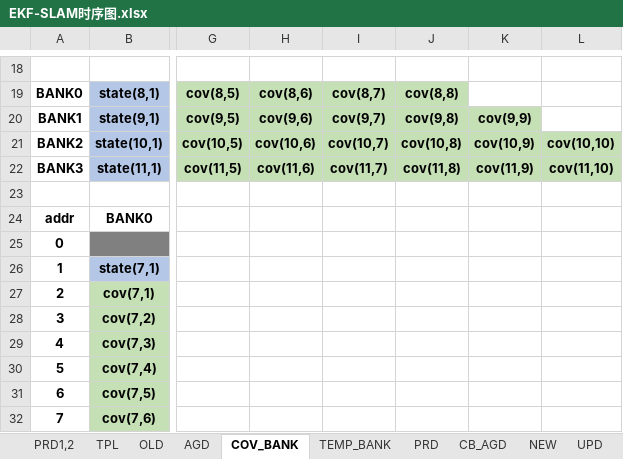
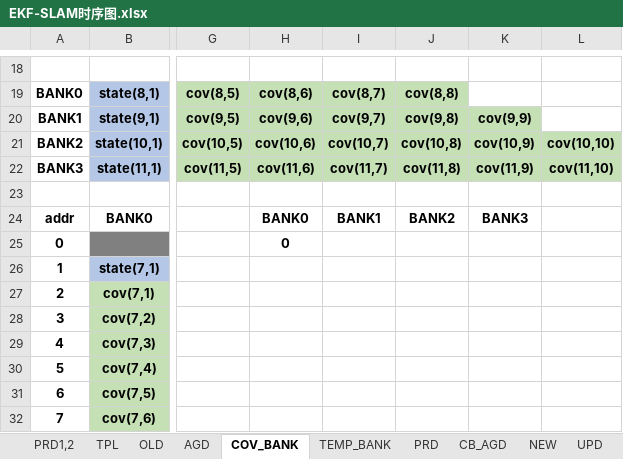
Before and after one commit to olokevin/EKF-SLAM-RTL, an Excel workbook: EKF-SLAM时序图.xlsx, sheet COV_BANK, drawn as a sheet; only a part is shown, gaps mark what is left out; values as stored, in another font and other column widths than the file's, no borders; the diff names each change by its address in the sheet, - before the commit and + after, or states it on an @@ line.

```diff
--- a/EKF-SLAM时序图.xlsx (sheet COV_BANK)
+++ b/EKF-SLAM时序图.xlsx (sheet COV_BANK)
-H24: (empty)
+H24: BANK0
-I24: (empty)
+I24: BANK1
-J24: (empty)
+J24: BANK2
-K24: (empty)
+K24: BANK3
-H25: (empty)
+H25: 0
```
Also changed, not shown: sheet CB_AGD, 5 other files.
